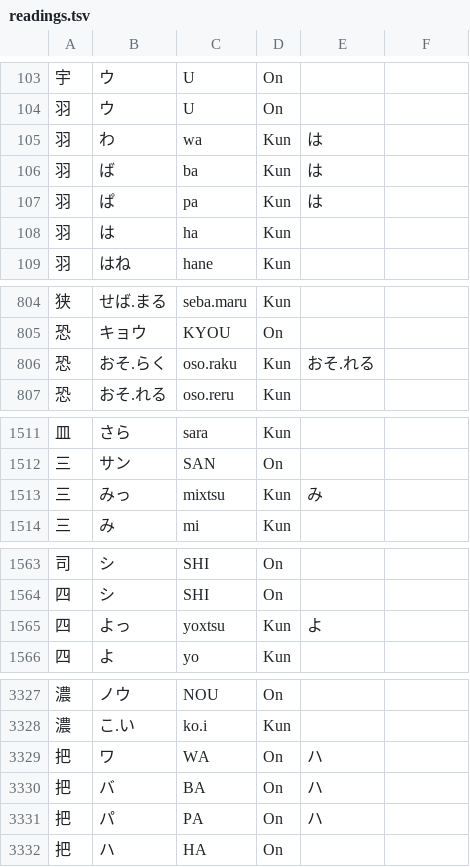
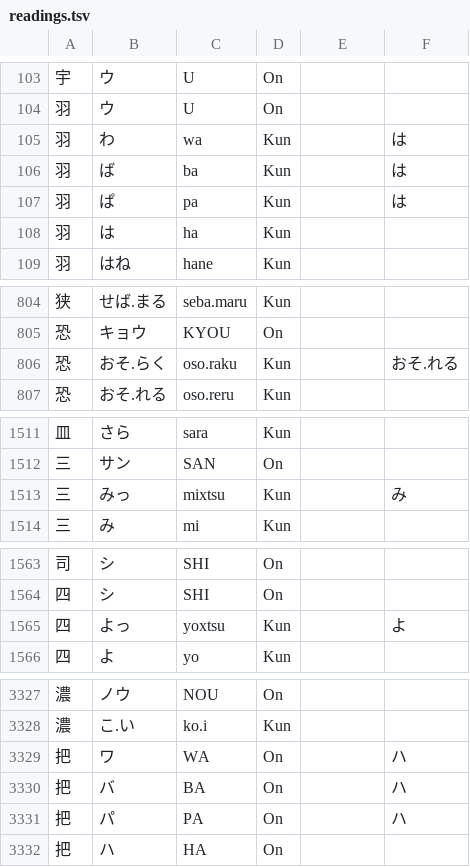
Before and after one commit to melissaboiko/joyodb, a TSV file: output/readings.tsv, drawn as a sheet; only a part is shown, gaps mark what is left out; the diff names each change by its address in the sheet, - before the commit and + after, or states it on an @@ line.

```diff
--- a/output/readings.tsv
+++ b/output/readings.tsv
-E105:E107: は
+E105:E107: (empty)
-F105:F107: (empty)
+F105:F107: は
-E806: おそ.れる
+E806: (empty)
-F806: (empty)
+F806: おそ.れる
-E1513: み
+E1513: (empty)
-F1513: (empty)
+F1513: み
-E1565: よ
+E1565: (empty)
-F1565: (empty)
+F1565: よ
-E3329:E3331: ハ
+E3329:E3331: (empty)
-F3329:F3331: (empty)
+F3329:F3331: ハ
```
Also changed, not shown: 5 other files.
